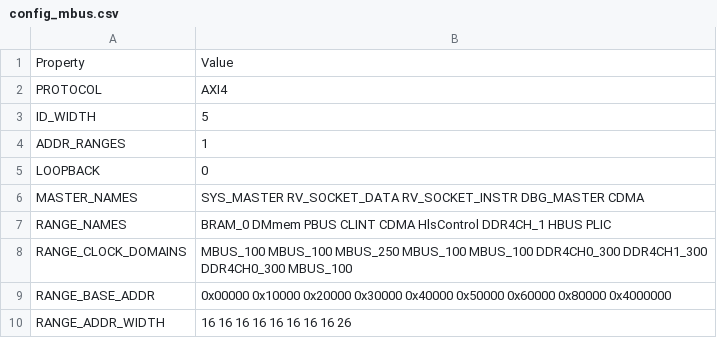
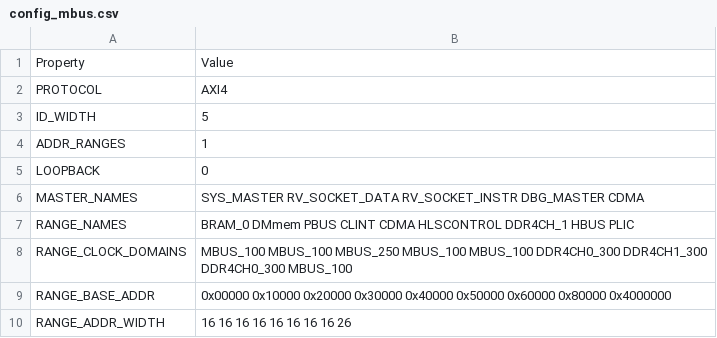
Before and after one commit to HiSA-Team/Simply-V, a CSV file: config/configs/hpc/config_mbus.csv, drawn as a sheet.

```diff
--- a/config/configs/hpc/config_mbus.csv
+++ b/config/configs/hpc/config_mbus.csv
@@ -6,3 +6,3 @@ LOOPBACK,0
 MASTER_NAMES,SYS_MASTER RV_SOCKET_DATA RV_SOCKET_INSTR DBG_MASTER CDMA
-RANGE_NAMES,         BRAM_0    DMmem     PBUS      CLINT     CDMA      HlsControl   DDR4CH_1     HBUS        PLIC
+RANGE_NAMES,         BRAM_0    DMmem     PBUS      CLINT     CDMA      HLSCONTROL   DDR4CH_1     HBUS        PLIC
 RANGE_CLOCK_DOMAINS, MBUS_100  MBUS_100  MBUS_250  MBUS_100  MBUS_100  DDR4CH0_300  DDR4CH1_300  DDR4CH0_300 MBUS_100
```
Also changed, not shown: 16 other files.
